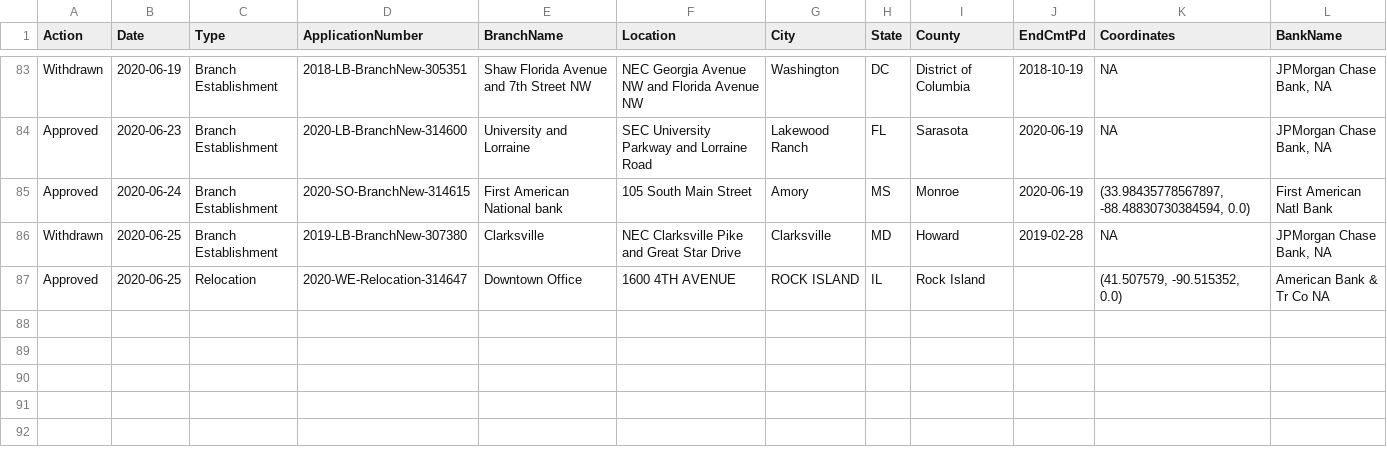
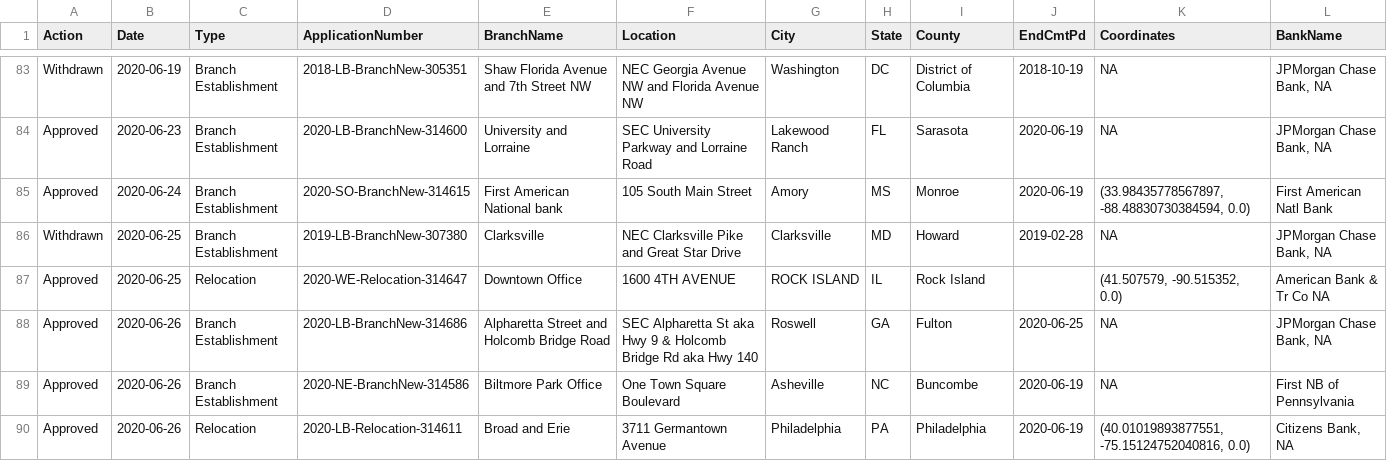
Before and after one commit to mthomas-ketchbrook/occ_filings, a CSV file: current_data.csv, drawn as a sheet; only a part is shown, gaps mark what is left out; the diff names each change by its address in the sheet, - before the commit and + after, or states it on an @@ line.

Commit message:
Update for new data on 2020-06-29

```diff
--- a/current_data.csv
+++ b/current_data.csv
+row 88: Approved | 2020-06-26 | Branch Establishment | 2020-LB-BranchNew-314686 | Alpharetta Street and Holcomb Bridge Road | SEC Alpharetta St aka Hwy 9 & Holcomb Bridge Rd aka Hwy 140 | Roswell | GA | Fulton | 2020-06-25 | NA | JPMorgan Chase Bank, NA
+row 89: Approved | 2020-06-26 | Branch Establishment | 2020-NE-BranchNew-314586 | Biltmore Park Office | One Town Square Boulevard | Asheville | NC | Buncombe | 2020-06-19 | NA | First NB of Pennsylvania
+row 90: Approved | 2020-06-26 | Relocation | 2020-LB-Relocation-314611 | Broad and Erie | 3711 Germantown Avenue | Philadelphia | PA | Philadelphia | 2020-06-19 | (40.01019893877551, -75.15124752040816, 0.0) | Citizens Bank, NA
```
Also changed, not shown: 1 other file.
